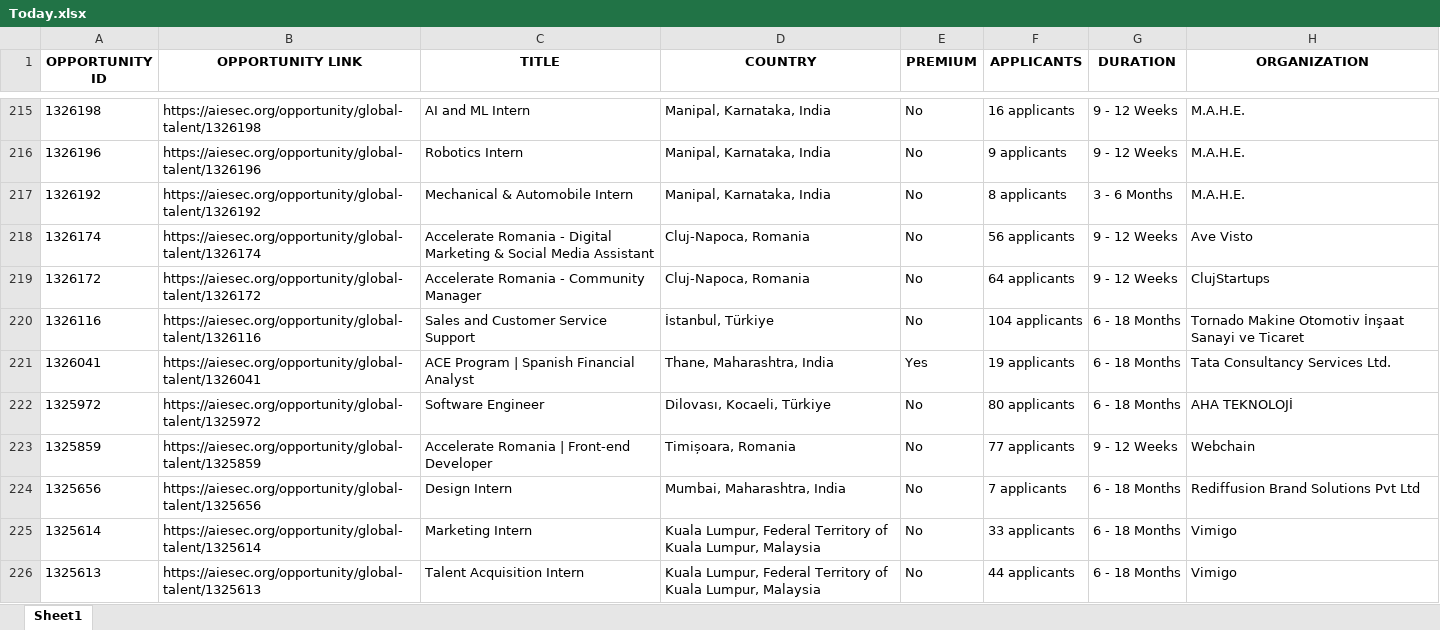
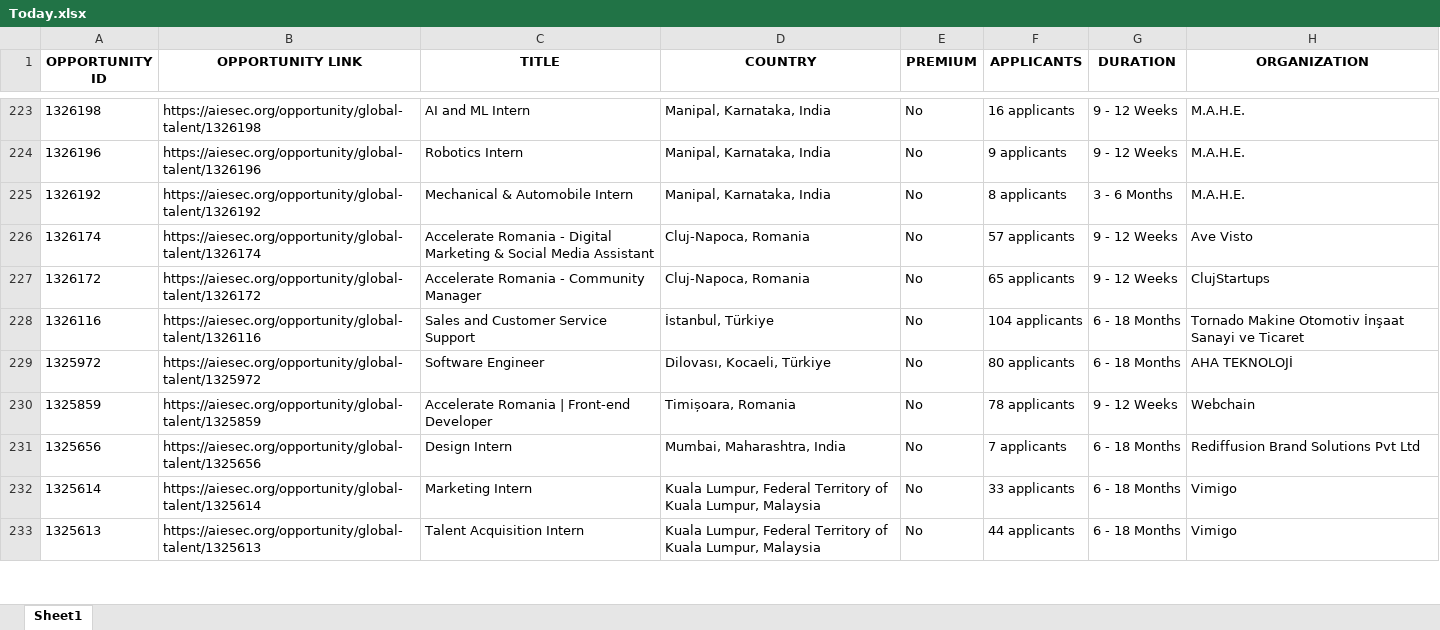
Before and after one commit to IbrahiimHassan/AIESEC_GUC, an Excel workbook: Today.xlsx, sheet Sheet1, drawn as a sheet; only a part is shown, gaps mark what is left out; values as stored, in another font and other column widths than the file's, no borders; removed rows and columns are numbered as before the commit, all else as after; the diff covers the shown part only; the diff names each change by its address in the sheet, - before the commit and + after, or states it on an @@ line.

```diff
--- a/Today.xlsx (sheet Sheet1)
+++ b/Today.xlsx (sheet Sheet1)
-F226 (APPLICANTS): 56 applicants
+F226 (APPLICANTS): 57 applicants
-F227 (APPLICANTS): 64 applicants
+F227 (APPLICANTS): 65 applicants
-row 221: 1326041 | https://aiesec.org/opportunity/global-talent/1326041 | ACE Program | Spanish Financial Analyst | Thane, Maharashtra, India | Yes | 19 applicants | 6 - 18 Months | Tata Consultancy Services Ltd.
-F230 (APPLICANTS): 77 applicants
+F230 (APPLICANTS): 78 applicants
```
Also changed, not shown: 14 added rows, 10 removed rows, 3 moved rows and 114 edited cells elsewhere in this sheet, New.xlsx, 1 other file.
